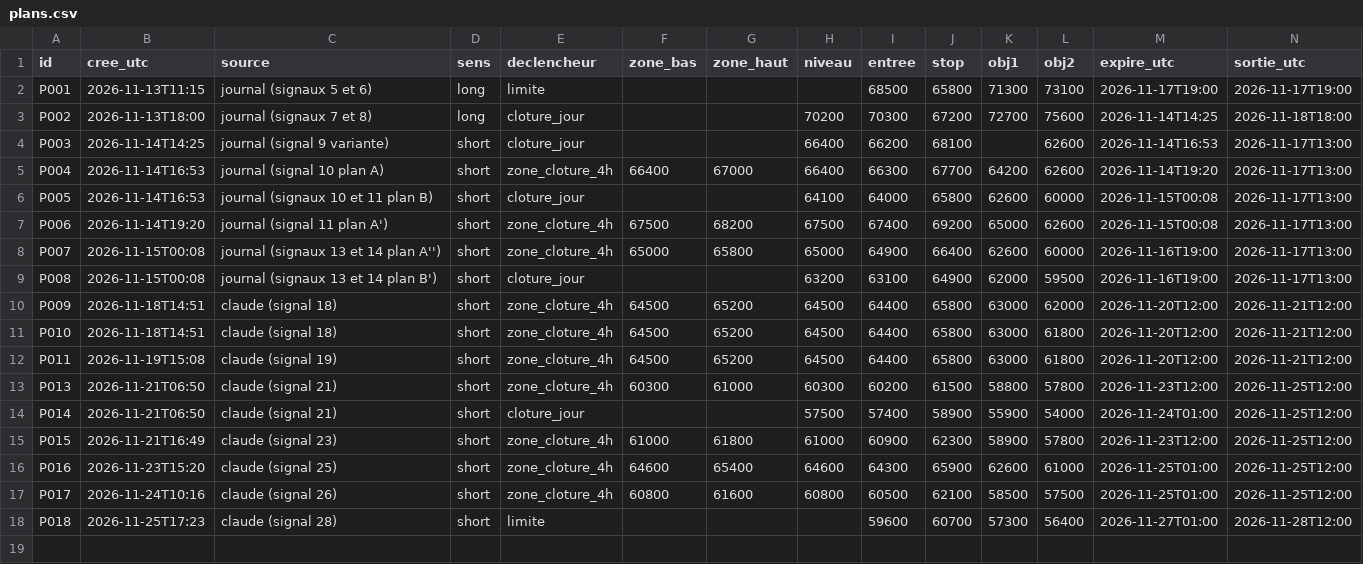
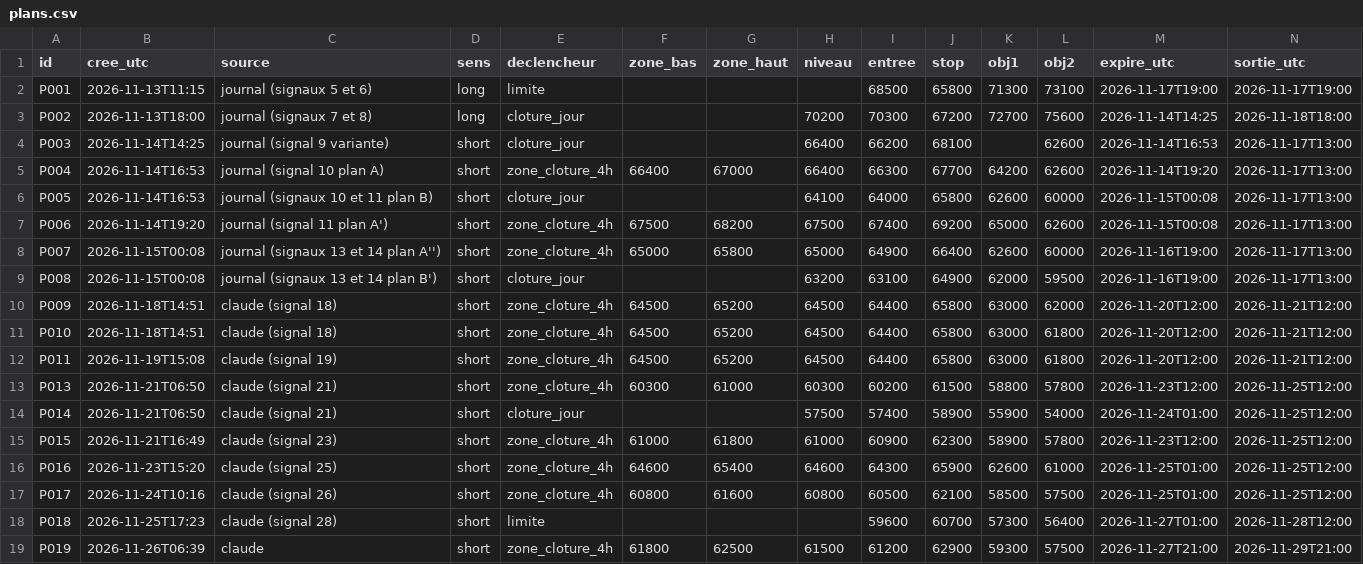
Before and after one commit to valentexi/btc-data, a CSV file: papier/plans.csv, drawn as a sheet; only a part is shown; rows hold the shown columns only; the diff names each change by its address in the sheet, - before the commit and + after, or states it on an @@ line.

```diff
--- a/papier/plans.csv
+++ b/papier/plans.csv
+row 19: P019 | 2026-11-26T06:39 | claude | short | zone_cloture_4h | 61800 | 62500 | 61500 | 61200 | 62900 | 59300 | 57500 | 2026-11-27T21:00 | 2026-11-29T21:00
```
Also changed, not shown: papier/scenarios.csv.
